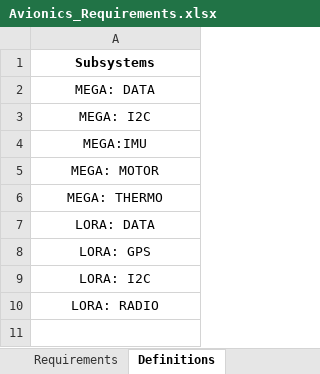
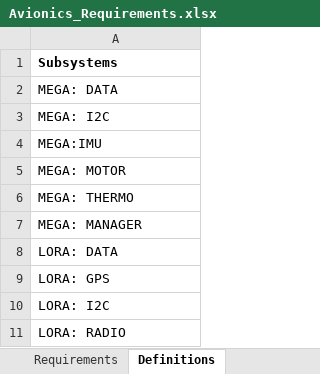
Before and after one commit to EagleEyeisu/FlightSoftware, an Excel workbook: Documentation/Avionics_Requirements.xlsx, sheet Definitions, drawn as a sheet; values as stored, in another font and other column widths than the file's, no borders; addresses are those after the commit; the diff names each change by its address in the sheet, - before the commit and + after, or states it on an @@ line.

```diff
--- a/Documentation/Avionics_Requirements.xlsx (sheet Definitions)
+++ b/Documentation/Avionics_Requirements.xlsx (sheet Definitions)
-A1:A6 alignment: center
+A1:A6 alignment: left
+row 7: MEGA: MANAGER
-A8:A11 alignment: center
+A8:A11 alignment: left
```
Also changed, not shown: sheet Requirements, 2 other files.
